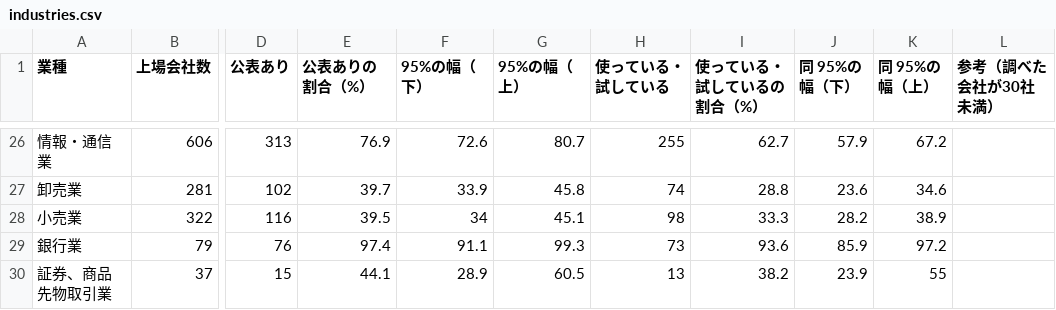
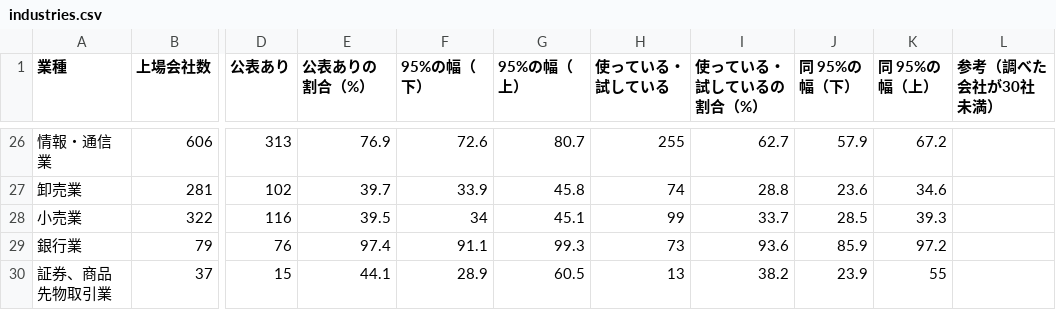
Before and after one commit to techworker-jp/jp-listed-genai, a CSV file: data/industries.csv, drawn as a sheet; only a part is shown, gaps mark what is left out; the diff names each change by its address in the sheet, - before the commit and + after, or states it on an @@ line.

```diff
--- a/data/industries.csv
+++ b/data/industries.csv
-H28 (使っている・試している): 98
+H28 (使っている・試している): 99
-I28 (使っている・試しているの割合（%）): 33.3
+I28 (使っている・試しているの割合（%）): 33.7
-J28 (同 95%の幅（下）): 28.2
+J28 (同 95%の幅（下）): 28.5
-K28 (同 95%の幅（上）): 38.9
+K28 (同 95%の幅（上）): 39.3
```
Also changed, not shown: data/companies.csv, 6 other files.
